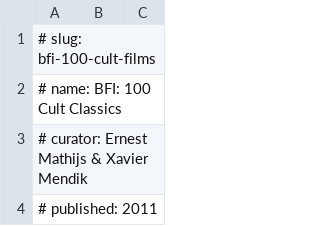
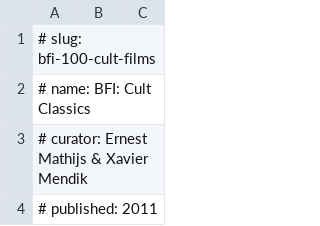
Before and after one commit to jayers99/movie-brain, a TSV file: lists/bfi-100-cult-films.tsv, drawn as a sheet; only a part is shown.

```diff
--- a/lists/bfi-100-cult-films.tsv
+++ b/lists/bfi-100-cult-films.tsv
@@ -1,3 +1,3 @@
 # slug: bfi-100-cult-films
-# name: BFI: 100 Cult Classics
+# name: BFI: Cult Classics
 # curator: Ernest Mathijs & Xavier Mendik
```
Also changed, not shown: lists/bbc-comedies-100.tsv, lists/bfi-100-film-noirs.tsv, 3 other files.
